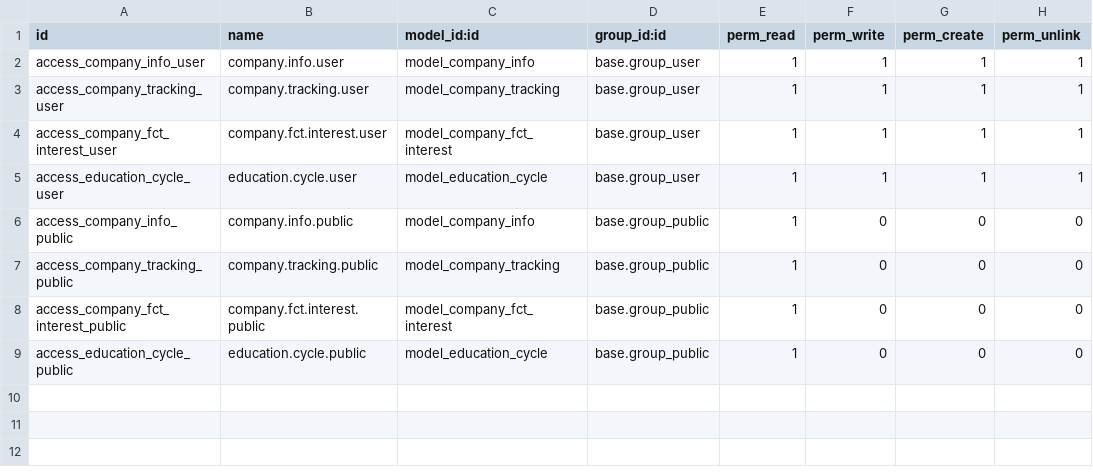
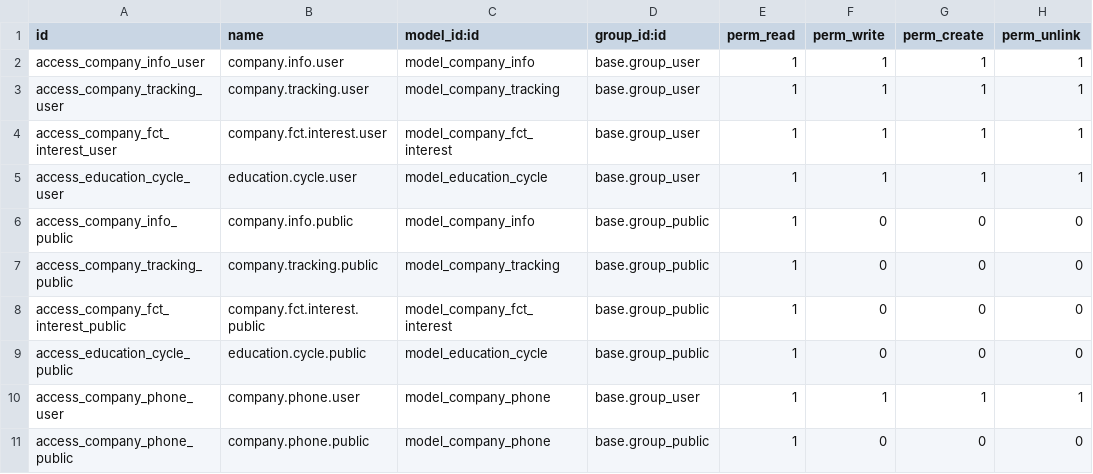
Before and after one commit to JoTerrance/odoo_feoe, a CSV file: security/ir.model.access.csv, drawn as a sheet; the diff names each change by its address in the sheet, - before the commit and + after, or states it on an @@ line.

```diff
--- a/security/ir.model.access.csv
+++ b/security/ir.model.access.csv
+row 10: access_company_phone_user | company.phone.user | model_company_phone | base.group_user | 1 | 1 | 1 | 1
+row 11: access_company_phone_public | company.phone.public | model_company_phone | base.group_public | 1 | 0 | 0 | 0
```
Also changed, not shown: 1 other file.
